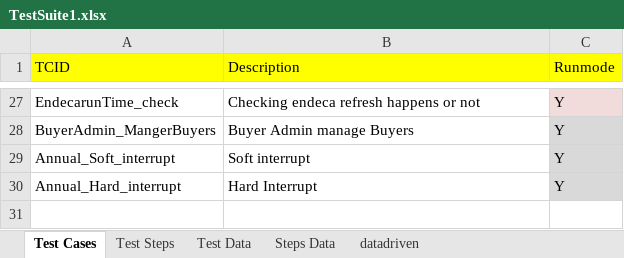
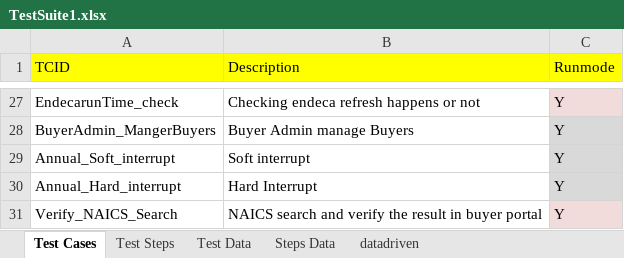
Before and after one commit to surajprsd/SupplierConnection, an Excel workbook: src/com/supplierconnection/xls/TestSuite1.xlsx, sheet Test Cases, drawn as a sheet; only a part is shown, gaps mark what is left out; values as stored, in another font and other column widths than the file's, no borders; the diff names each change by its address in the sheet, - before the commit and + after, or states it on an @@ line.

Commit message:
Added naics code keywords in excel

```diff
--- a/src/com/supplierconnection/xls/TestSuite1.xlsx (sheet Test Cases)
+++ b/src/com/supplierconnection/xls/TestSuite1.xlsx (sheet Test Cases)
+row 31: Verify_NAICS_Search | NAICS search and verify the result in buyer portal | Y
```
Also changed, not shown: sheet Test Steps, sheet Test Data.
